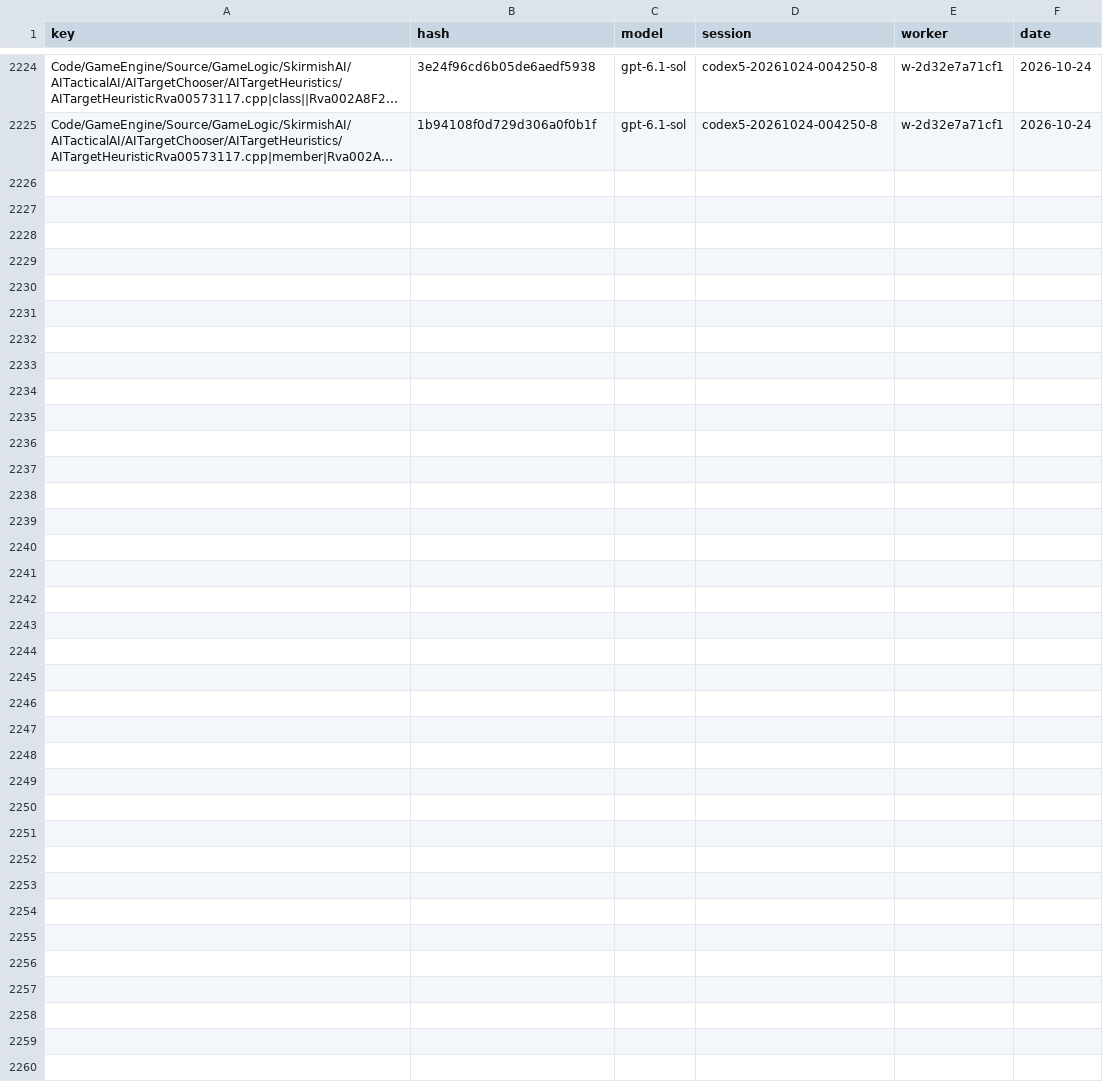
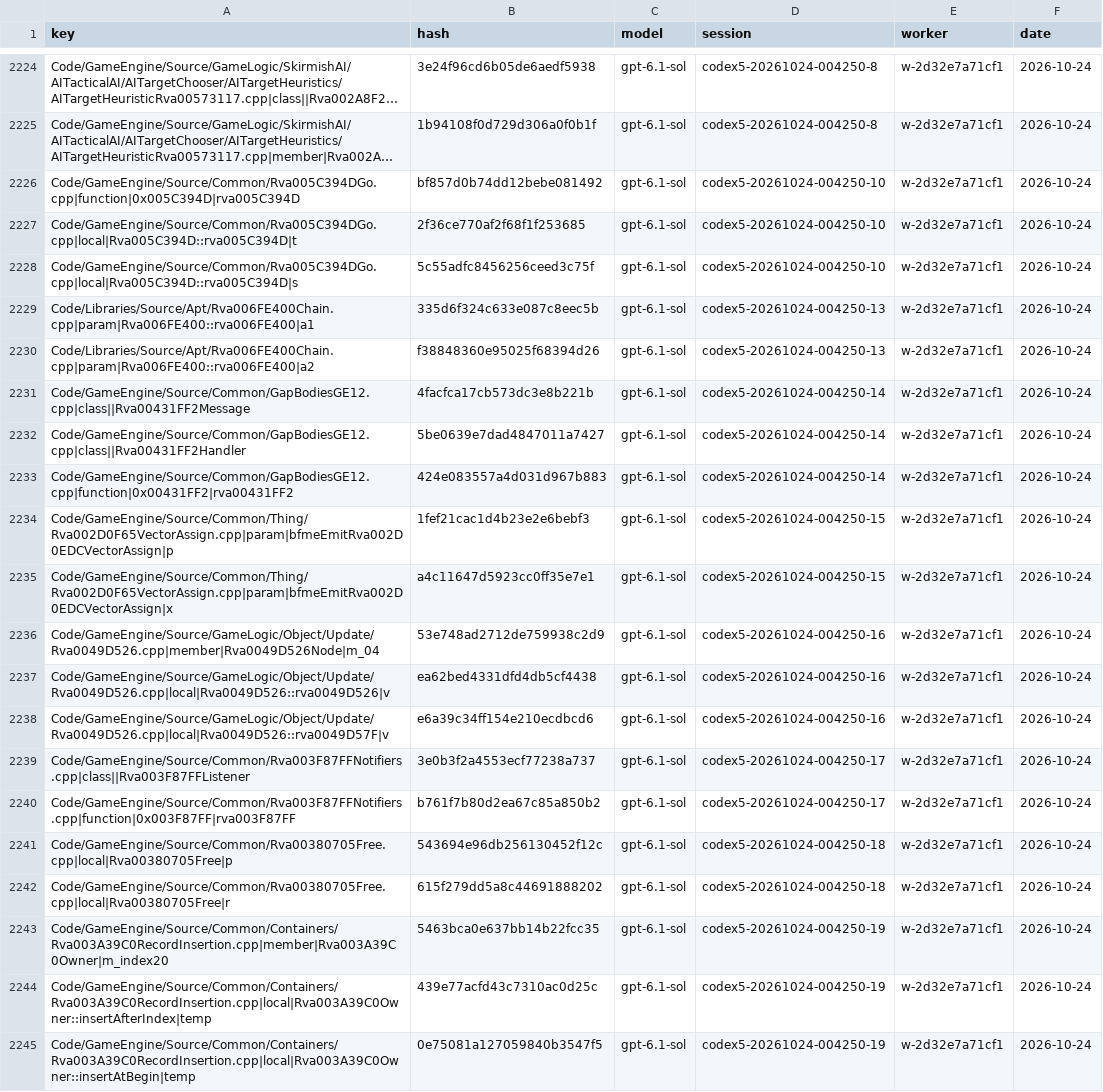
Before and after one commit to Alitryel/Open-BFME-2, a CSV file: reverse/name_votes.csv, drawn as a sheet; only a part is shown, gaps mark what is left out; long unchanged cells end in …; the diff names each change by its address in the sheet, - before the commit and + after, or states it on an @@ line.

Commit message:
Record name votes (10 files, 20 keys)

```diff
--- a/reverse/name_votes.csv
+++ b/reverse/name_votes.csv
+row 2226: Code/GameEngine/Source/Common/Rva005C394DGo.cpp|function|0x005C394D|rva005C394D | bf857d0b74dd12bebe081492 | gpt-6.1-sol | codex5-20261024-004250-10 | w-2d32e7a71cf1 | 2026-10-24
+row 2227: Code/GameEngine/Source/Common/Rva005C394DGo.cpp|local|Rva005C394D::rva005C394D|t | 2f36ce770af2f68f1f253685 | gpt-6.1-sol | codex5-20261024-004250-10 | w-2d32e7a71cf1 | 2026-10-24
+row 2228: Code/GameEngine/Source/Common/Rva005C394DGo.cpp|local|Rva005C394D::rva005C394D|s | 5c55adfc8456256ceed3c75f | gpt-6.1-sol | codex5-20261024-004250-10 | w-2d32e7a71cf1 | 2026-10-24
+row 2229: Code/Libraries/Source/Apt/Rva006FE400Chain.cpp|param|Rva006FE400::rva006FE400|a1 | 335d6f324c633e087c8eec5b | gpt-6.1-sol | codex5-20261024-004250-13 | w-2d32e7a71cf1 | 2026-10-24
+row 2230: Code/Libraries/Source/Apt/Rva006FE400Chain.cpp|param|Rva006FE400::rva006FE400|a2 | f38848360e95025f68394d26 | gpt-6.1-sol | codex5-20261024-004250-13 | w-2d32e7a71cf1 | 2026-10-24
+row 2231: Code/GameEngine/Source/Common/GapBodiesGE12.cpp|class||Rva00431FF2Message | 4facfca17cb573dc3e8b221b | gpt-6.1-sol | codex5-20261024-004250-14 | w-2d32e7a71cf1 | 2026-10-24
+row 2232: Code/GameEngine/Source/Common/GapBodiesGE12.cpp|class||Rva00431FF2Handler | 5be0639e7dad4847011a7427 | gpt-6.1-sol | codex5-20261024-004250-14 | w-2d32e7a71cf1 | 2026-10-24
+row 2233: Code/GameEngine/Source/Common/GapBodiesGE12.cpp|function|0x00431FF2|rva00431FF2 | 424e083557a4d031d967b883 | gpt-6.1-sol | codex5-20261024-004250-14 | w-2d32e7a71cf1 | 2026-10-24
+row 2234: Code/GameEngine/Source/Common/Thing/Rva002D0F65VectorAssign.cpp|param|bfmeEmitRva002D0EDCVectorAssign|p | 1fef21cac1d4b23e2e6bebf3 | gpt-6.1-sol | codex5-20261024-004250-15 | w-2d32e7a71cf1 | 2026-10-24
+row 2235: Code/GameEngine/Source/Common/Thing/Rva002D0F65VectorAssign.cpp|param|bfmeEmitRva002D0EDCVectorAssign|x | a4c11647d5923cc0ff35e7e1 | gpt-6.1-sol | codex5-20261024-004250-15 | w-2d32e7a71cf1 | 2026-10-24
+row 2236: Code/GameEngine/Source/GameLogic/Object/Update/Rva0049D526.cpp|member|Rva0049D526Node|m_04 | 53e748ad2712de759938c2d9 | gpt-6.1-sol | codex5-20261024-004250-16 | w-2d32e7a71cf1 | 2026-10-24
+row 2237: Code/GameEngine/Source/GameLogic/Object/Update/Rva0049D526.cpp|local|Rva0049D526::rva0049D526|v | ea62bed4331dfd4db5cf4438 | gpt-6.1-sol | codex5-20261024-004250-16 | w-2d32e7a71cf1 | 2026-10-24
+row 2238: Code/GameEngine/Source/GameLogic/Object/Update/Rva0049D526.cpp|local|Rva0049D526::rva0049D57F|v | e6a39c34ff154e210ecdbcd6 | gpt-6.1-sol | codex5-20261024-004250-16 | w-2d32e7a71cf1 | 2026-10-24
+row 2239: Code/GameEngine/Source/Common/Rva003F87FFNotifiers.cpp|class||Rva003F87FFListener | 3e0b3f2a4553ecf77238a737 | gpt-6.1-sol | codex5-20261024-004250-17 | w-2d32e7a71cf1 | 2026-10-24
+row 2240: Code/GameEngine/Source/Common/Rva003F87FFNotifiers.cpp|function|0x003F87FF|rva003F87FF | b761f7b80d2ea67c85a850b2 | gpt-6.1-sol | codex5-20261024-004250-17 | w-2d32e7a71cf1 | 2026-10-24
+row 2241: Code/GameEngine/Source/Common/Rva00380705Free.cpp|local|Rva00380705Free|p | 543694e96db256130452f12c | gpt-6.1-sol | codex5-20261024-004250-18 | w-2d32e7a71cf1 | 2026-10-24
+row 2242: Code/GameEngine/Source/Common/Rva00380705Free.cpp|local|Rva00380705Free|r | 615f279dd5a8c44691888202 | gpt-6.1-sol | codex5-20261024-004250-18 | w-2d32e7a71cf1 | 2026-10-24
+row 2243: Code/GameEngine/Source/Common/Containers/Rva003A39C0RecordInsertion.cpp|member|Rva003A39C0Owner|m_index20 | 5463bca0e637bb14b22fcc35 | gpt-6.1-sol | codex5-20261024-004250-19 | w-2d32e7a71cf1 | 2026-10-24
+row 2244: Code/GameEngine/Source/Common/Containers/Rva003A39C0RecordInsertion.cpp|local|Rva003A39C0Owner::insertAfterIndex|temp | 439e77acfd43c7310ac0d25c | gpt-6.1-sol | codex5-20261024-004250-19 | w-2d32e7a71cf1 | 2026-10-24
+row 2245: Code/GameEngine/Source/Common/Containers/Rva003A39C0RecordInsertion.cpp|local|Rva003A39C0Owner::insertAtBegin|temp | 0e75081a127059840b3547f5 | gpt-6.1-sol | codex5-20261024-004250-19 | w-2d32e7a71cf1 | 2026-10-24
```
Also changed, not shown: reverse/name_agreed.csv.
